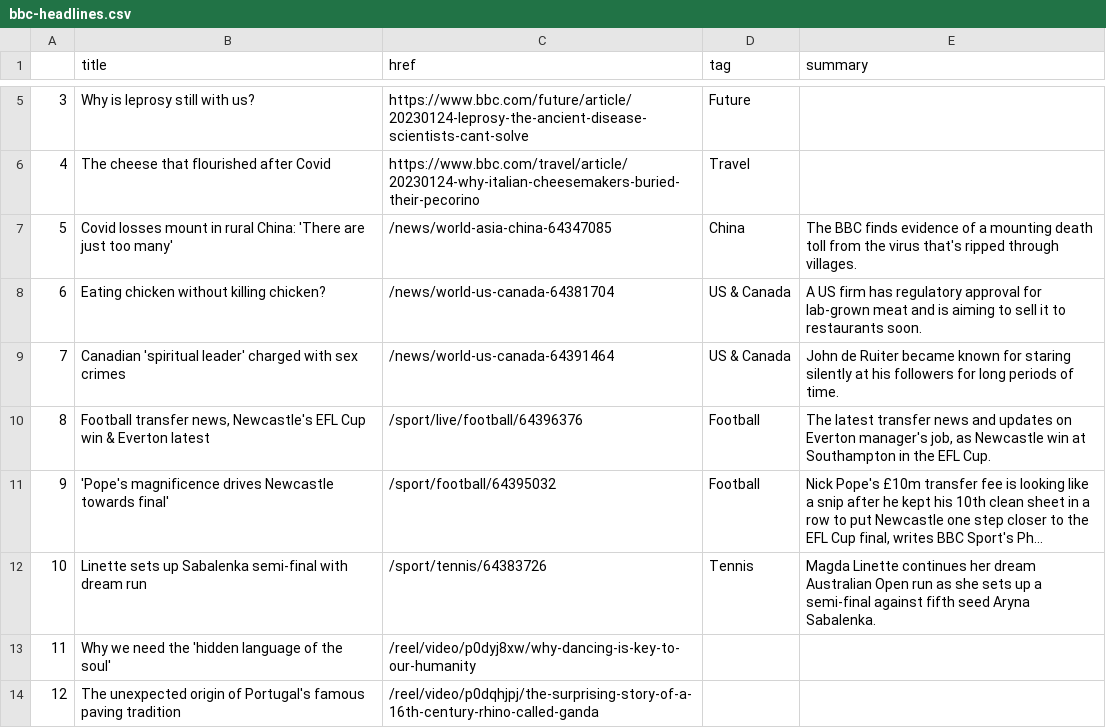
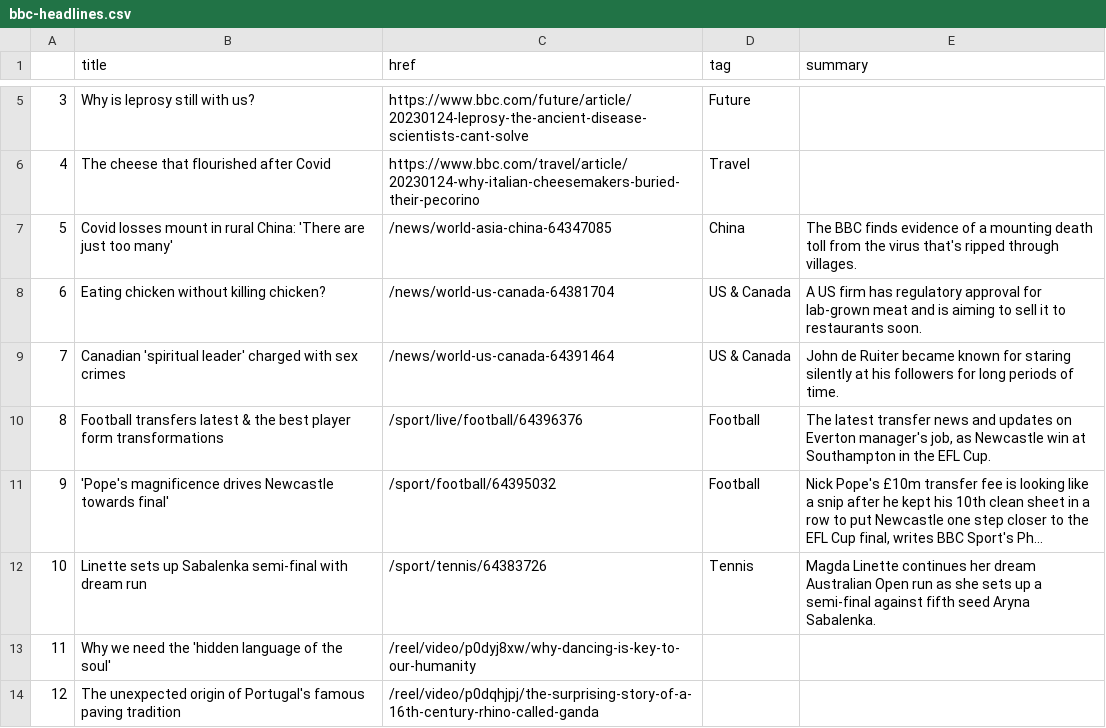
Before and after one commit to zhaoying2931/automatic-scraper, a CSV file: bbc-headlines.csv, drawn as a sheet; only a part is shown, gaps mark what is left out; long unchanged cells end in …; the diff names each change by its address in the sheet, - before the commit and + after, or states it on an @@ line.

```diff
--- a/bbc-headlines.csv
+++ b/bbc-headlines.csv
-B10 (title): Football transfer news, Newcastle's EFL Cup win & Everton latest
+B10 (title): Football transfers latest & the best player form transformations
```
